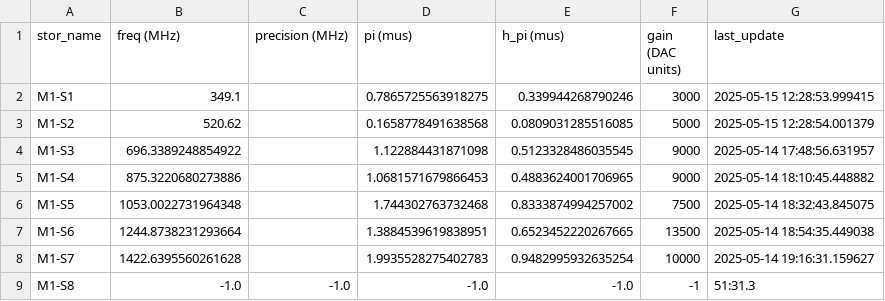
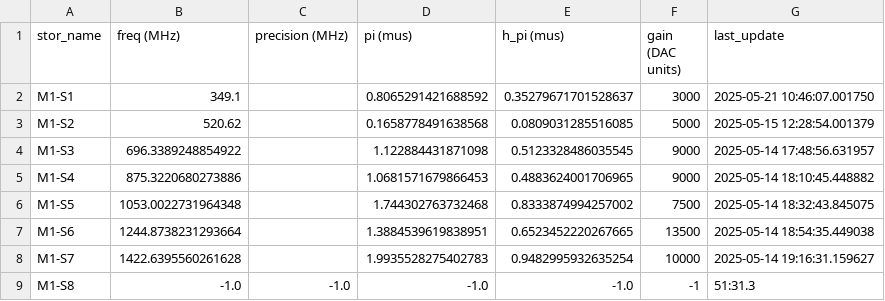
Before and after one commit to SchusterLab/multimode_expts, a CSV file: man1_storage_swap_dataset_copy.csv, drawn as a sheet; only a part is shown.

```diff
--- a/man1_storage_swap_dataset_copy.csv
+++ b/man1_storage_swap_dataset_copy.csv
@@ -1,3 +1,3 @@
 stor_name,freq (MHz),precision (MHz),pi (mus),h_pi (mus),gain (DAC units),last_update
-M1-S1,349.1,,0.7865725563918275,0.339944268790246,3000,2025-05-15 12:28:53.999415
+M1-S1,349.1,,0.8065291421688592,0.35279671701528637,3000,2025-05-21 10:46:07.001750
 M1-S2,520.62,,0.1658778491638568,0.0809031285516085,5000,2025-05-15 12:28:54.001379
```
Also changed, not shown: 6 other files.
